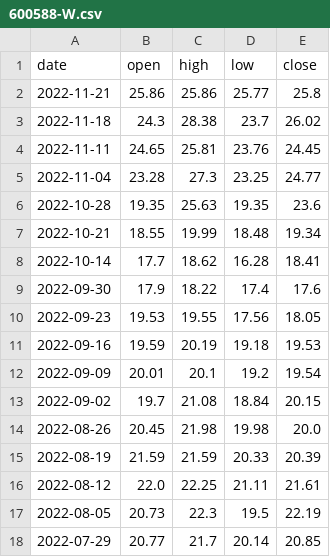
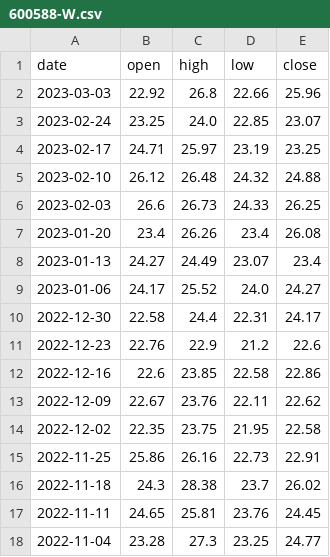
Before and after one commit to AlbertGithubHome/Bella, a CSV file: python/stock/previousV/advanced/data/600588-W.csv, drawn as a sheet; only a part is shown; the shorter side is filled out with more unchanged rows; removed rows and columns are numbered as before the commit, all else as after; the diff names each change by its address in the sheet, - before the commit and + after, or states it on an @@ line.

Commit message:
update stock list

```diff
--- a/python/stock/previousV/advanced/data/600588-W.csv
+++ b/python/stock/previousV/advanced/data/600588-W.csv
-row 2: 2022-11-21 | 25.86 | 25.86 | 25.77 | 25.8
+row 2: 2023-03-03 | 22.92 | 26.8 | 22.66 | 25.96
+row 3: 2023-02-24 | 23.25 | 24.0 | 22.85 | 23.07
+row 4: 2023-02-17 | 24.71 | 25.97 | 23.19 | 23.25
+row 5: 2023-02-10 | 26.12 | 26.48 | 24.32 | 24.88
+row 6: 2023-02-03 | 26.6 | 26.73 | 24.33 | 26.25
+row 7: 2023-01-20 | 23.4 | 26.26 | 23.4 | 26.08
+row 8: 2023-01-13 | 24.27 | 24.49 | 23.07 | 23.4
+row 9: 2023-01-06 | 24.17 | 25.52 | 24.0 | 24.27
+row 10: 2022-12-30 | 22.58 | 24.4 | 22.31 | 24.17
+row 11: 2022-12-23 | 22.76 | 22.9 | 21.2 | 22.6
+row 12: 2022-12-16 | 22.6 | 23.85 | 22.58 | 22.86
+row 13: 2022-12-09 | 22.67 | 23.76 | 22.11 | 22.62
+row 14: 2022-12-02 | 22.35 | 23.75 | 21.95 | 22.58
+row 15: 2022-11-25 | 25.86 | 26.16 | 22.73 | 22.91
```
Also changed, not shown: python/stock/previousV/advanced/data/600588-30.csv, python/stock/previousV/advanced/data/600588-5.csv, 4 other files.
